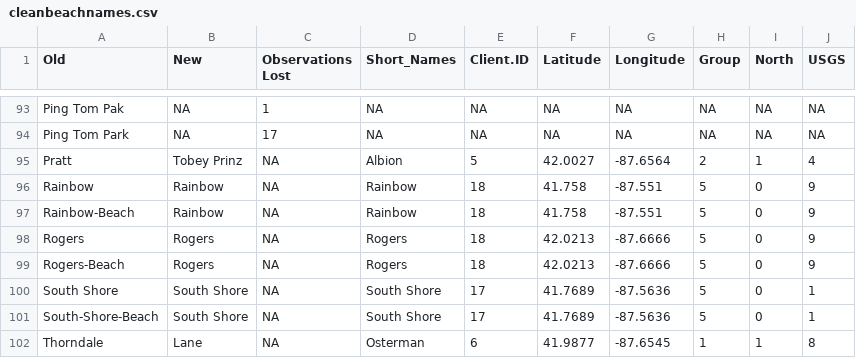
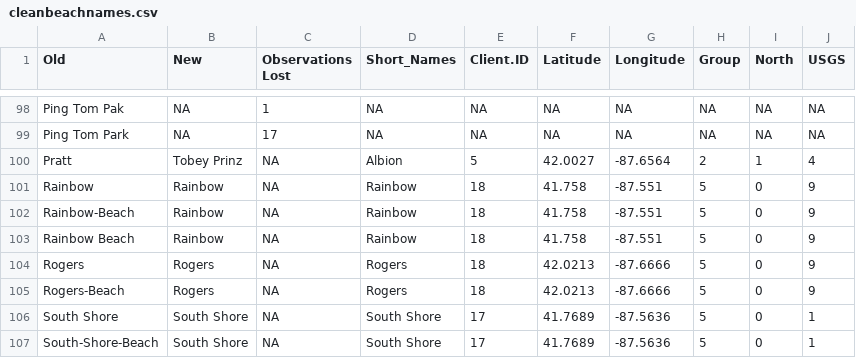
Before and after one commit to Chicago/clear-water, a CSV file: CSVs/cleanbeachnames.csv, drawn as a sheet; only a part is shown, gaps mark what is left out; the shorter side is filled out with more unchanged rows; the diff covers the shown part only.

```diff
--- a/CSVs/cleanbeachnames.csv
+++ b/CSVs/cleanbeachnames.csv
@@ -97,2 +102,3 @@ Rainbow,Rainbow,NA,Rainbow,18,41.758,-87.551,5,0,9
 Rainbow-Beach,Rainbow,NA,Rainbow,18,41.758,-87.551,5,0,9
+Rainbow Beach,Rainbow,NA,Rainbow,18,41.758,-87.551,5,0,9
 Rogers,Rogers,NA,Rogers,18,42.0213,-87.6666,5,0,9
```
Also changed, not shown: 6 added rows and 1 removed row elsewhere in this file, 4 other files.
